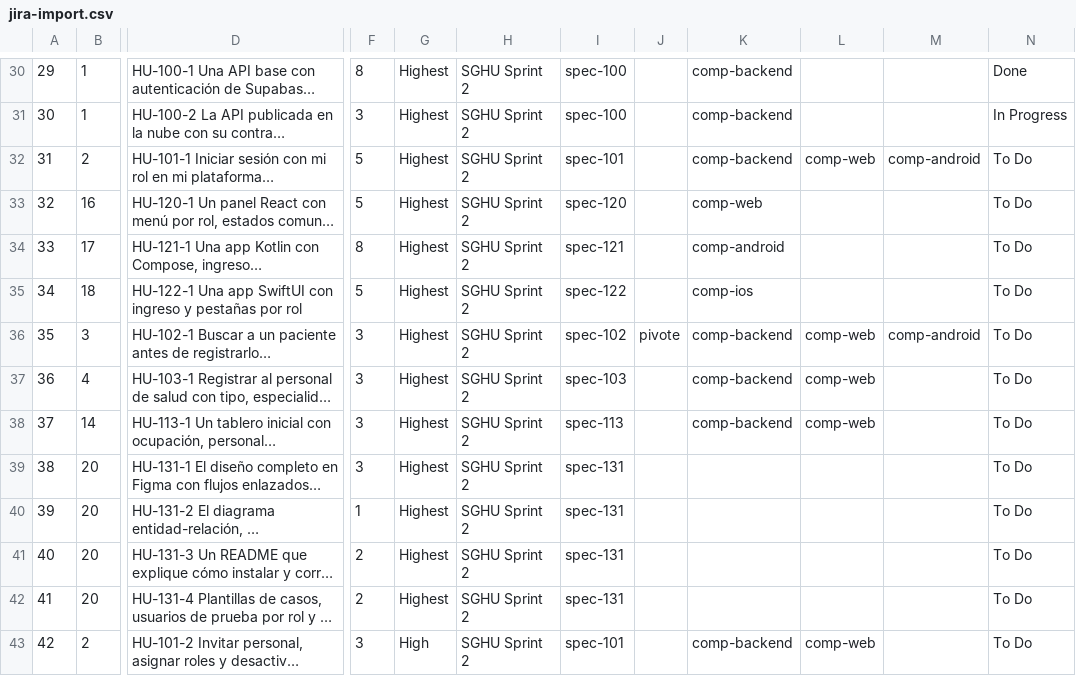
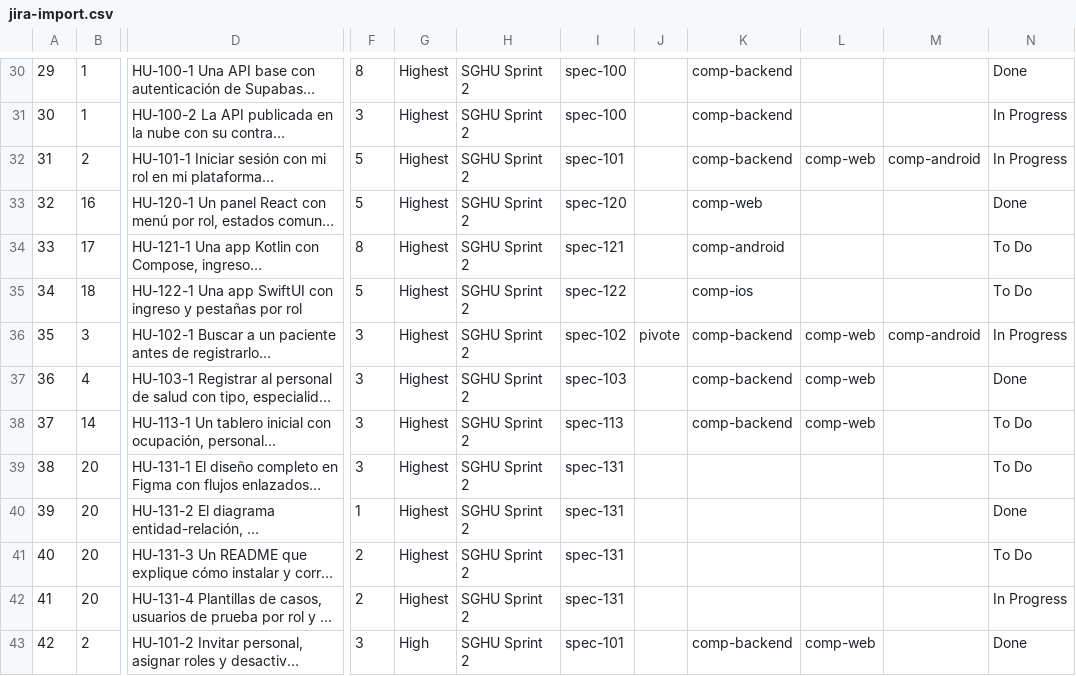
Before and after one commit to jojosenthusiast/Gestion_hospitalaria_universitaria_Climesa, a CSV file: docs/gestion/jira-import.csv, drawn as a sheet; only a part is shown, gaps mark what is left out; long unchanged cells end in …; the diff covers the shown part only; the diff names each change by its address in the sheet, - before the commit and + after, or states it on an @@ line.

```diff
--- a/docs/gestion/jira-import.csv
+++ b/docs/gestion/jira-import.csv
-N32: To Do
+N32: In Progress
-N33: To Do
+N33: Done
-N36: To Do
+N36: In Progress
-N37: To Do
+N37: Done
-N40: To Do
+N40: Done
-N42: To Do
+N42: In Progress
-N43: To Do
+N43: Done
```
Also changed, not shown: 3 added rows, 78 edited cells and row numbers in column A elsewhere in this file, docs/gestion/backlog.csv, 2 other files.
